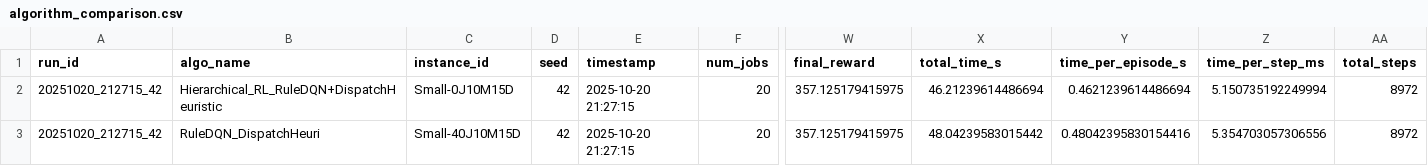
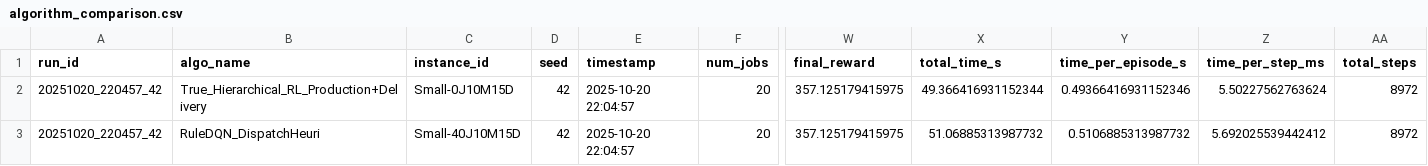
Before and after one commit to siwenLiu67/strongCat, a CSV file: results/algorithm_comparison.csv, drawn as a sheet; only a part is shown, gaps mark what is left out; the diff names each change by its address in the sheet, - before the commit and + after, or states it on an @@ line.

```diff
--- a/results/algorithm_comparison.csv
+++ b/results/algorithm_comparison.csv
-A2:A3 (run_id): 20251020_212715_42
+A2:A3 (run_id): 20251020_220457_42
-B2 (algo_name): Hierarchical_RL_RuleDQN+DispatchHeuristic
+B2 (algo_name): True_Hierarchical_RL_Production+Delivery
-E2:E3 (timestamp): 2025-10-20 21:27:15
+E2:E3 (timestamp): 2025-10-20 22:04:57
-X2 (total_time_s): 46.21239614486694
+X2 (total_time_s): 49.366416931152344
-Y2 (time_per_episode_s): 0.4621239614486694
+Y2 (time_per_episode_s): 0.49366416931152346
-Z2 (time_per_step_ms): 5.150735192249994
+Z2 (time_per_step_ms): 5.50227562763624
-X3 (total_time_s): 48.04239583015442
+X3 (total_time_s): 51.06885313987732
-Y3 (time_per_episode_s): 0.48042395830154416
+Y3 (time_per_episode_s): 0.5106885313987732
-Z3 (time_per_step_ms): 5.354703057306556
+Z3 (time_per_step_ms): 5.692025539442412
```
Also changed, not shown: 3 other files.
